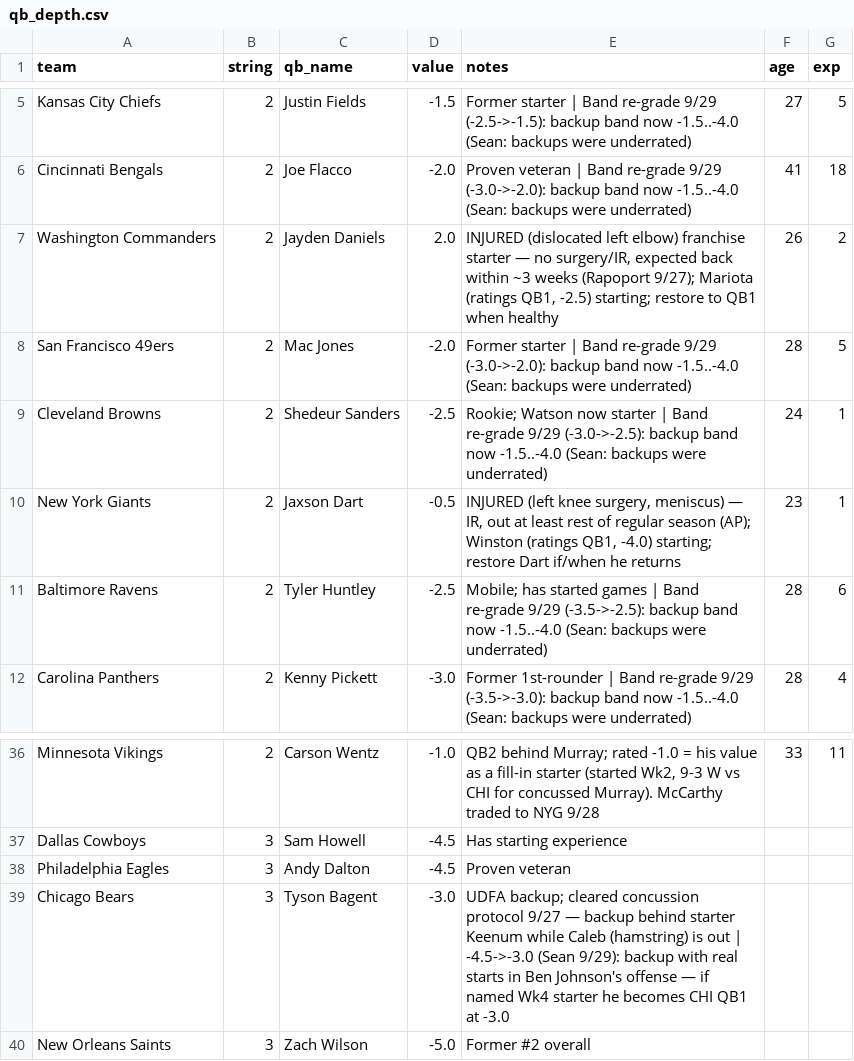
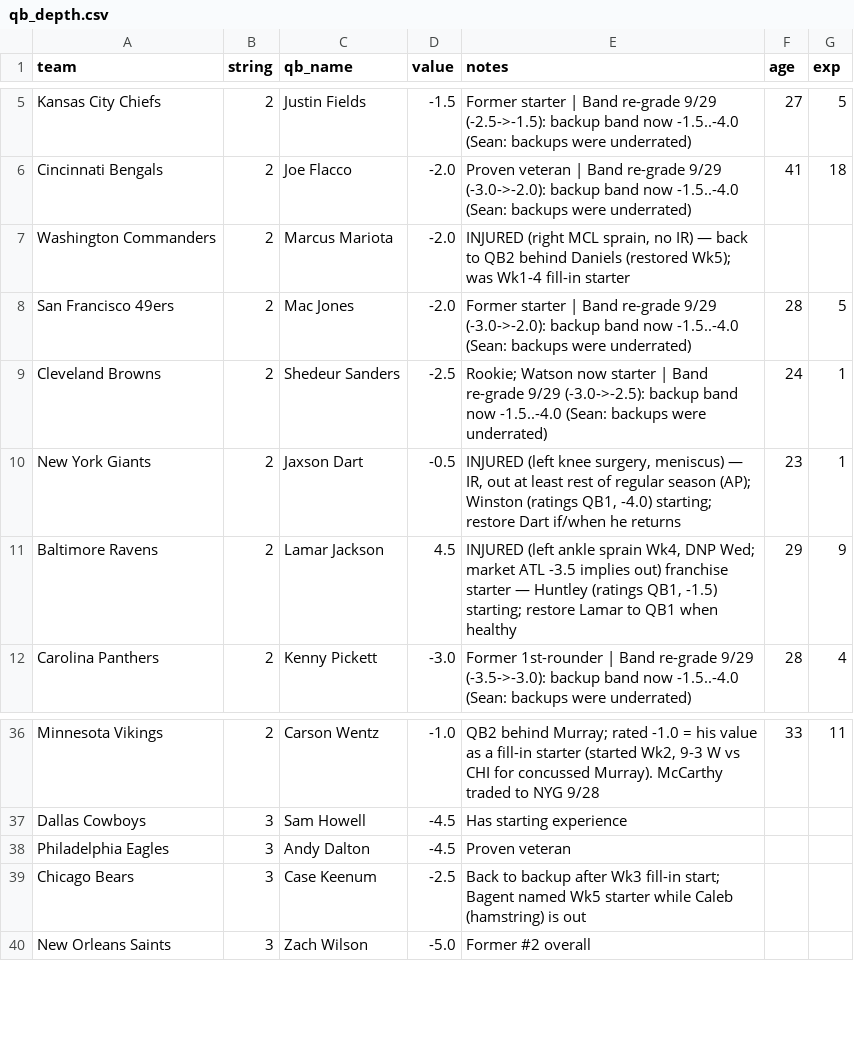
Before and after one commit to mccabe206-ops/Postgame_Outlet, a CSV file: data/qb_depth.csv, drawn as a sheet; only a part is shown, gaps mark what is left out.

```diff
--- a/data/qb_depth.csv
+++ b/data/qb_depth.csv
@@ -6,3 +6,3 @@ Kansas City Chiefs,2,Justin Fields,-1.5,Former starter | Band re-grade 9/29 (-2.
 Cincinnati Bengals,2,Joe Flacco,-2.0,Proven veteran | Band re-grade 9/29 (-3.0->-2.0): backup band now -1.5..-4.0 (Sean: backups were underrated),41,18
-Washington Commanders,2,Jayden Daniels,2.0,"INJURED (dislocated left elbow) franchise starter — no surgery/IR, expected back within ~3 weeks (Rapoport 9/27); Mariota (ratings QB1, -2.5) starting; restore to QB1 when healthy",26,2
+Washington Commanders,2,Marcus Mariota,-2.0,"INJURED (right MCL sprain, no IR) — back to QB2 behind Daniels (restored Wk5); was Wk1-4 fill-in starter",,
 San Francisco 49ers,2,Mac Jones,-2.0,Former starter | Band re-grade 9/29 (-3.0->-2.0): backup band now -1.5..-4.0 (Sean: backups were underrated),28,5
@@ -10,3 +10,3 @@ Cleveland Browns,2,Shedeur Sanders,-2.5,Rookie; Watson now starter | Band re-gra
 New York Giants,2,Jaxson Dart,-0.5,"INJURED (left knee surgery, meniscus) — IR, out at least rest of regular season (AP); Winston (ratings QB1, -4.0) starting; restore Dart if/when he returns",23,1
-Baltimore Ravens,2,Tyler Huntley,-2.5,Mobile; has started games | Band re-grade 9/29 (-3.5->-2.5): backup band now -1.5..-4.0 (Sean: backups were underrated),28,6
+Baltimore Ravens,2,Lamar Jackson,4.5,"INJURED (left ankle sprain Wk4, DNP Wed; market ATL -3.5 implies out) franchise starter — Huntley (ratings QB1, -1.5) starting; restore Lamar to QB1 when healthy",29,9
 Carolina Panthers,2,Kenny Pickett,-3.0,Former 1st-rounder | Band re-grade 9/29 (-3.5->-3.0): backup band now -1.5..-4.0 (Sean: backups were underrated),28,4
@@ -38,3 +38,3 @@ Dallas Cowboys,3,Sam Howell,-4.5,Has starting experience,,
 Philadelphia Eagles,3,Andy Dalton,-4.5,Proven veteran,,
-Chicago Bears,3,Tyson Bagent,-3.0,UDFA backup; cleared concussion protocol 9/27 — backup behind starter Keenum while Caleb (hamstring) is out | -4.5->-3.0 (Sean 9/29): backup with real starts in Ben Johnson's offense — if named Wk4 starter he becomes CHI QB1 at -3.0,,
+Chicago Bears,3,Case Keenum,-2.5,Back to backup after Wk3 fill-in start; Bagent named Wk5 starter while Caleb (hamstring) is out,,
 New Orleans Saints,3,Zach Wilson,-5.0,Former #2 overall,,
```
Also changed, not shown: data/ratings.csv, 34 other files.
